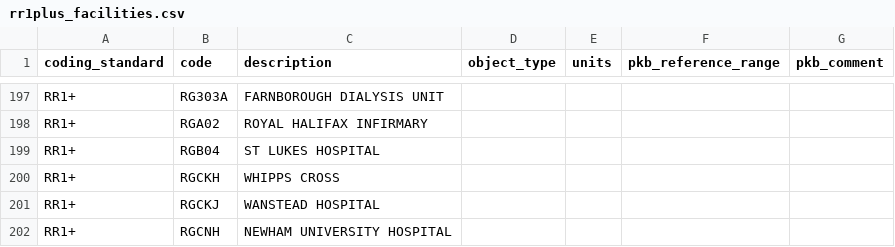
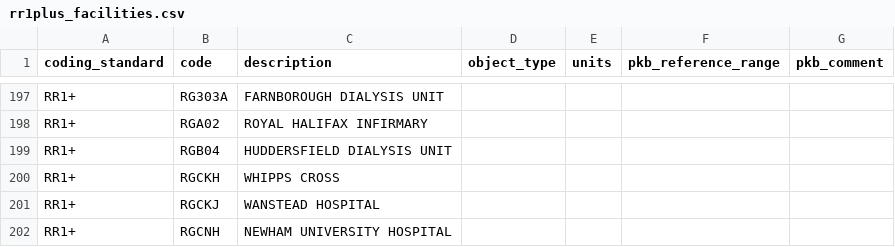
Before and after one commit to renalreg/registry-codes, a CSV file: tables/code_list/rr1plus_facilities.csv, drawn as a sheet; only a part is shown, gaps mark what is left out.

Commit message:
Update rr1plus_facilities.csv

```diff
--- a/tables/code_list/rr1plus_facilities.csv
+++ b/tables/code_list/rr1plus_facilities.csv
@@ -198,3 +198,3 @@ RR1+,RG303A,FARNBOROUGH DIALYSIS UNIT,,,,
 RR1+,RGA02,ROYAL HALIFAX INFIRMARY,,,,
-RR1+,RGB04,ST LUKES HOSPITAL,,,,
+RR1+,RGB04,HUDDERSFIELD DIALYSIS UNIT,,,,
 RR1+,RGCKH,WHIPPS CROSS,,,,
```
